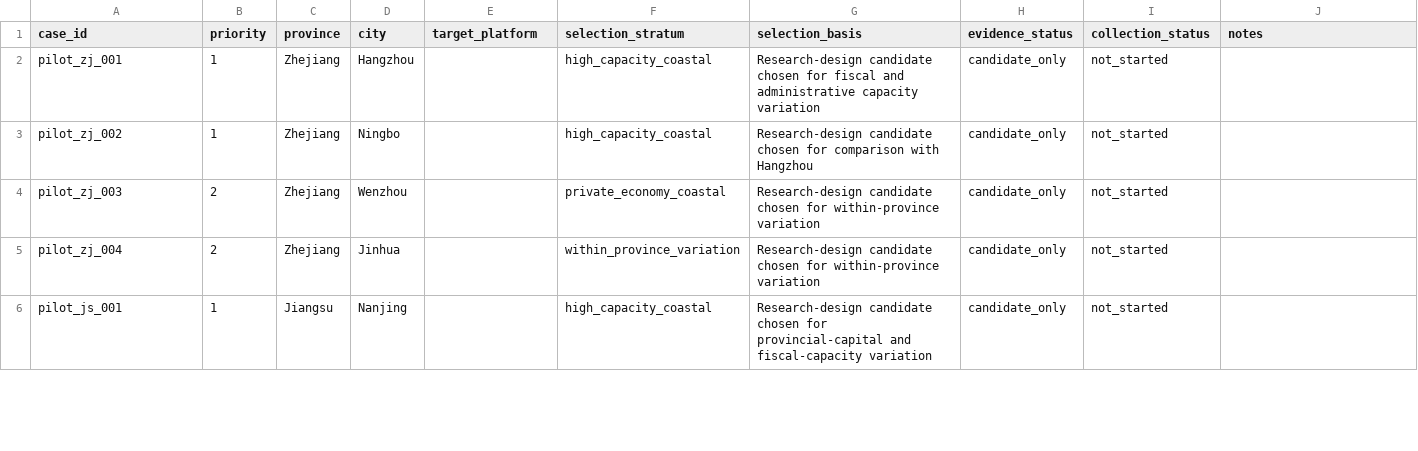
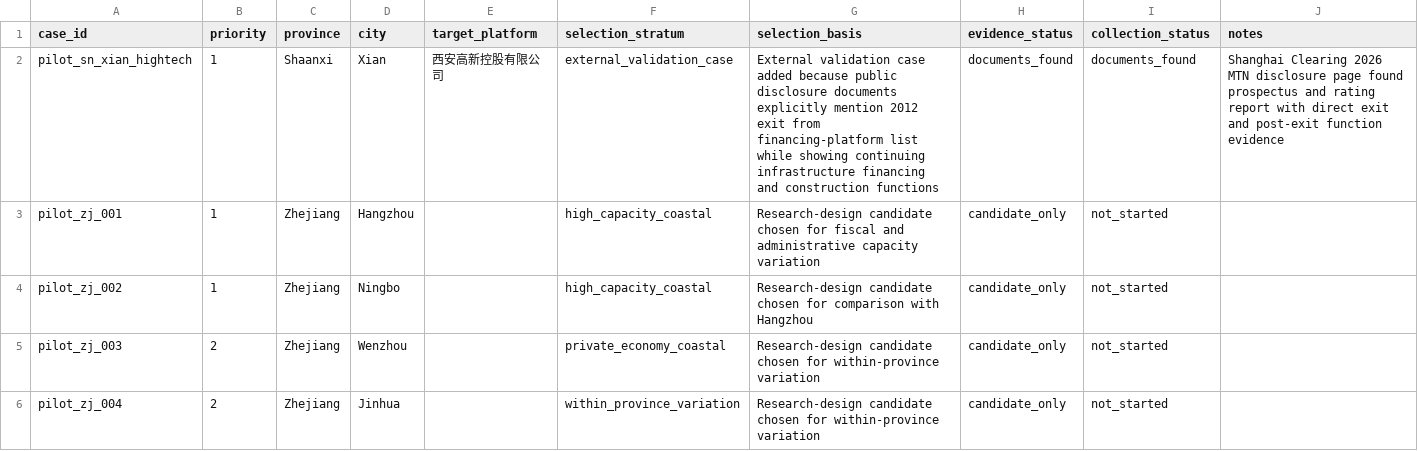
Before and after one commit to Shunyu1001/LGFV, a CSV file: data/candidate_city_plan.csv, drawn as a sheet; only a part is shown; the shorter side is filled out with more unchanged rows.

```diff
--- a/data/candidate_city_plan.csv
+++ b/data/candidate_city_plan.csv
@@ -1,2 +1,3 @@
 case_id,priority,province,city,target_platform,selection_stratum,selection_basis,evidence_status,collection_status,notes
+pilot_sn_xian_hightech,1,Shaanxi,Xian,西安高新控股有限公司,external_validation_case,External validation case added because public disclosure documents explicitly mention 2012 exit from financing-platform list while showing continuing infrastructure financing and construction functions,documents_found,documents_found,Shanghai Clearing 2026 MTN disclosure page found prospectus and rating report with direct exit and post-exit function evidence
 pilot_zj_001,1,Zhejiang,Hangzhou,,high_capacity_coastal,Research-design candidate chosen for fiscal and administrative capacity variation,candidate_only,not_started,
```
Also changed, not shown: data/document_inventory.csv, data/source_inventory.csv, 4 other files.
